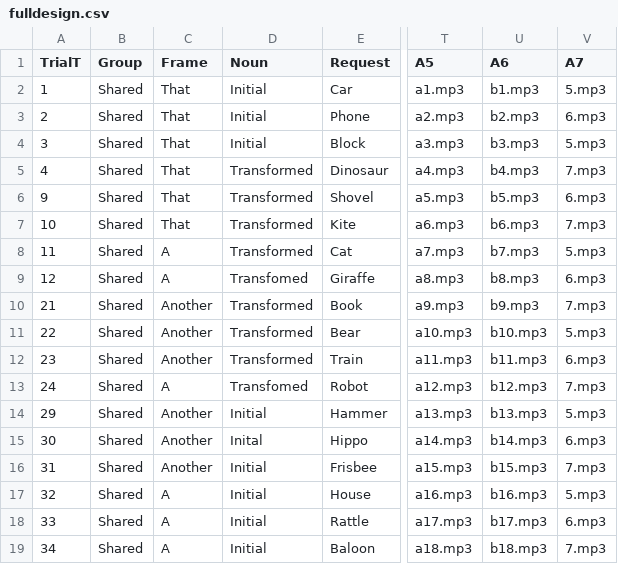
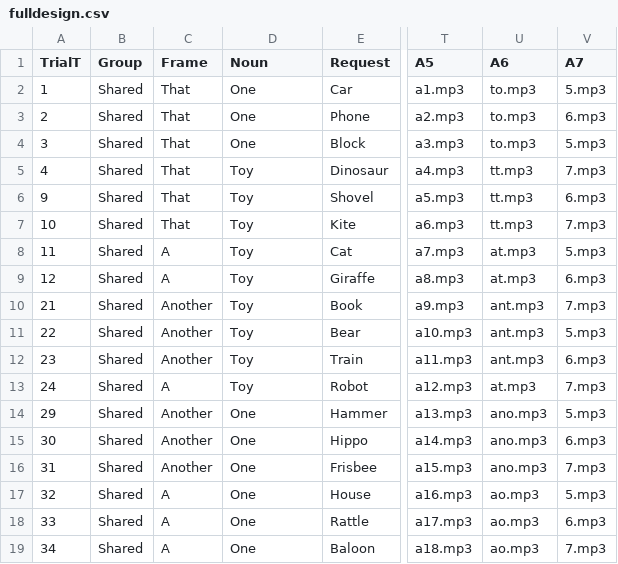
Before and after one commit to gaborbrody/triota, a CSV file: chunk_includes/fulldesign.csv, drawn as a sheet; only a part is shown, gaps mark what is left out; the diff names each change by its address in the sheet, - before the commit and + after, or states it on an @@ line.

```diff
--- a/chunk_includes/fulldesign.csv
+++ b/chunk_includes/fulldesign.csv
-D2:D4 (Noun): Initial
+D2:D4 (Noun): One
-U2 (A6): b1.mp3
+U2 (A6): to.mp3
-U3 (A6): b2.mp3
+U3 (A6): to.mp3
-U4 (A6): b3.mp3
+U4 (A6): to.mp3
-D5:D8 (Noun): Transformed
+D5:D8 (Noun): Toy
-U5 (A6): b4.mp3
+U5 (A6): tt.mp3
-U6 (A6): b5.mp3
+U6 (A6): tt.mp3
-U7 (A6): b6.mp3
+U7 (A6): tt.mp3
-U8 (A6): b7.mp3
+U8 (A6): at.mp3
-D9 (Noun): Transfomed
+D9 (Noun): Toy
-U9 (A6): b8.mp3
+U9 (A6): at.mp3
-D10:D12 (Noun): Transformed
+D10:D12 (Noun): Toy
-U10 (A6): b9.mp3
+U10 (A6): ant.mp3
-U11 (A6): b10.mp3
+U11 (A6): ant.mp3
-U12 (A6): b11.mp3
+U12 (A6): ant.mp3
-D13 (Noun): Transfomed
+D13 (Noun): Toy
-U13 (A6): b12.mp3
+U13 (A6): at.mp3
-D14 (Noun): Initial
+D14 (Noun): One
-U14 (A6): b13.mp3
+U14 (A6): ano.mp3
-D15 (Noun): Inital
+D15 (Noun): One
-U15 (A6): b14.mp3
+U15 (A6): ano.mp3
-D16:D19 (Noun): Initial
+D16:D19 (Noun): One
-U16 (A6): b15.mp3
+U16 (A6): ano.mp3
-U17 (A6): b16.mp3
+U17 (A6): ao.mp3
-U18 (A6): b17.mp3
+U18 (A6): ao.mp3
-U19 (A6): b18.mp3
+U19 (A6): ao.mp3
```
Also changed, not shown: 26 other files.
